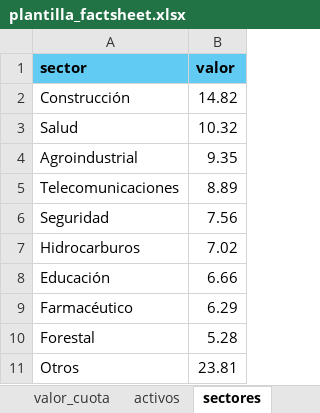
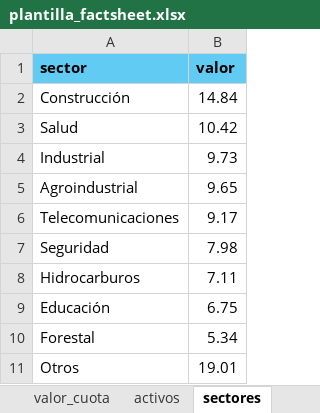
Before and after one commit to Conexa-Web/factsheet, an Excel workbook: src/assets/Plantilla/plantilla_factsheet.xlsx, sheet sectores, drawn as a sheet; values as stored, in another font and other column widths than the file's, no borders; removed rows and columns are numbered as before the commit, all else as after; the diff names each change by its address in the sheet, - before the commit and + after, or states it on an @@ line.

```diff
--- a/src/assets/Plantilla/plantilla_factsheet.xlsx (sheet sectores)
+++ b/src/assets/Plantilla/plantilla_factsheet.xlsx (sheet sectores)
-B2 (valor): 14.82
+B2 (valor): 14.84
-B3 (valor): 10.32
+B3 (valor): 10.42
+row 4: Industrial | 9.73
-B5 (valor): 9.35
+B5 (valor): 9.65
-B6 (valor): 8.89
+B6 (valor): 9.17
-B7 (valor): 7.56
+B7 (valor): 7.98
-B8 (valor): 7.02
+B8 (valor): 7.11
-B9 (valor): 6.66
+B9 (valor): 6.75
-row 9: Farmacéutico | 6.29
-B10 (valor): 5.28
+B10 (valor): 5.34
-B11 (valor): 23.81
+B11 (valor): 19.01
```
Also changed, not shown: sheet caracteristicas_fondo, sheet valor_cuota, sheet rendimiento_fondo, sheet datos, sheet activos, other sheet tabs.
